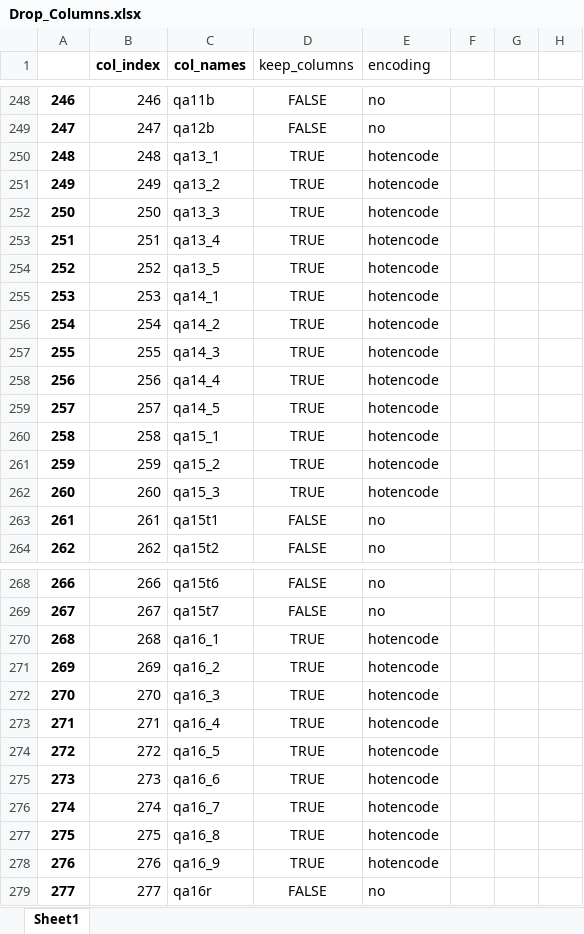
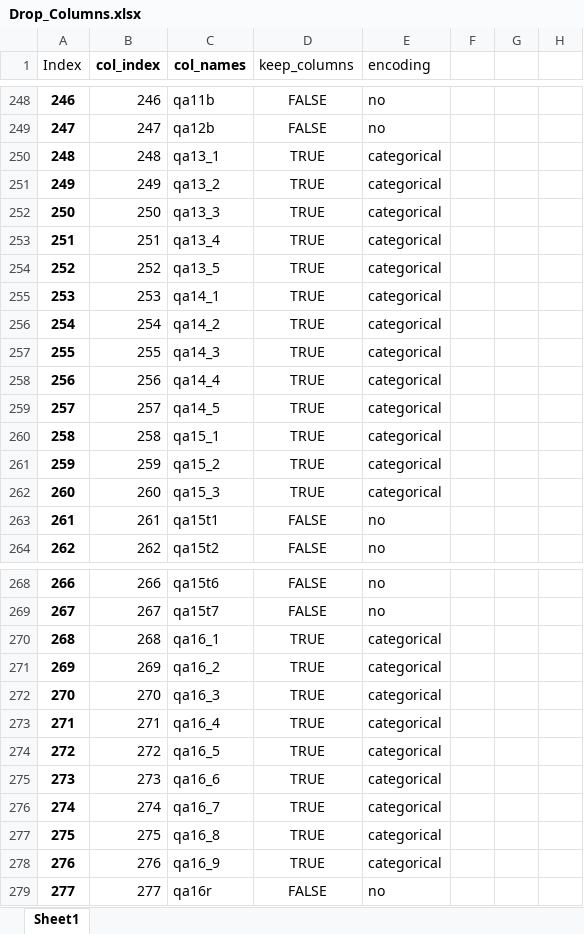
Before and after one commit to OskarKrafft/Machine-Learning-Project, an Excel workbook: Drop_Columns.xlsx, sheet Sheet1, drawn as a sheet; only a part is shown, gaps mark what is left out; values as stored, in another font and other column widths than the file's, no borders; charts and pictures not drawn; the diff covers the shown part only; the diff names each change by its address in the sheet, - before the commit and + after, or states it on an @@ line.

Commit message:
updated encoding

```diff
--- a/Drop_Columns.xlsx (sheet Sheet1)
+++ b/Drop_Columns.xlsx (sheet Sheet1)
-A1: (empty)
+A1: Index
-E250:E262 (encoding): hotencode
+E250:E262 (encoding): categorical
-E270:E278 (encoding): hotencode
+E270:E278 (encoding): categorical
```
Also changed, not shown: 58 edited cells elsewhere in this sheet, charts or pictures, 4 other files.
